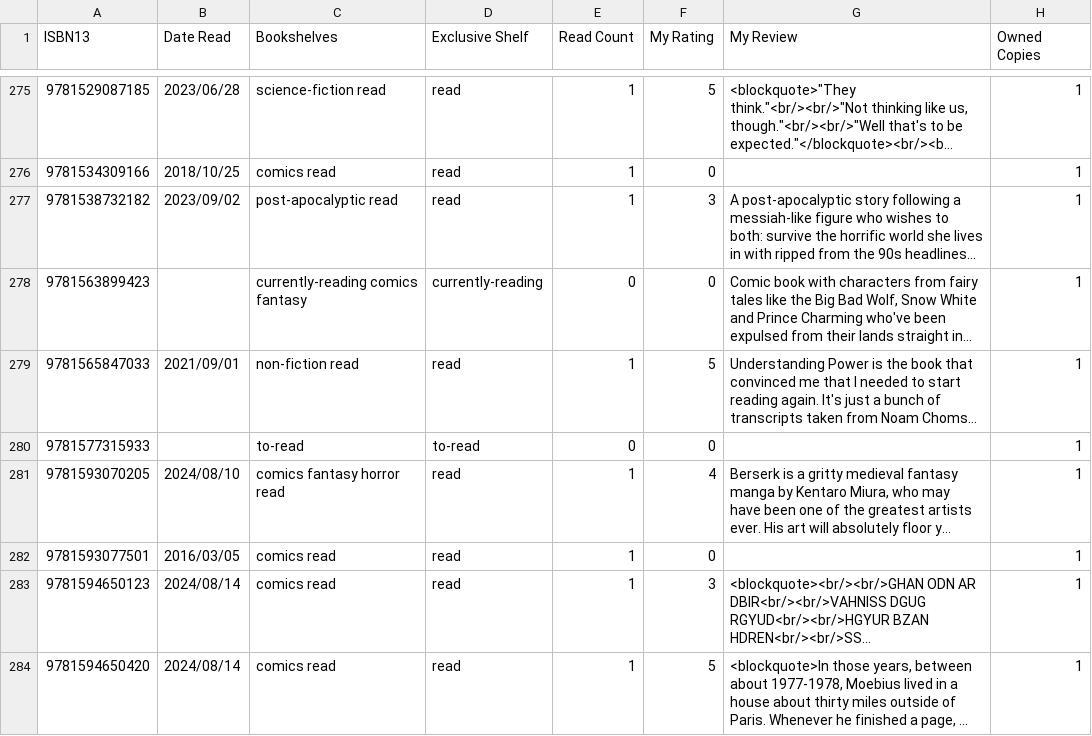
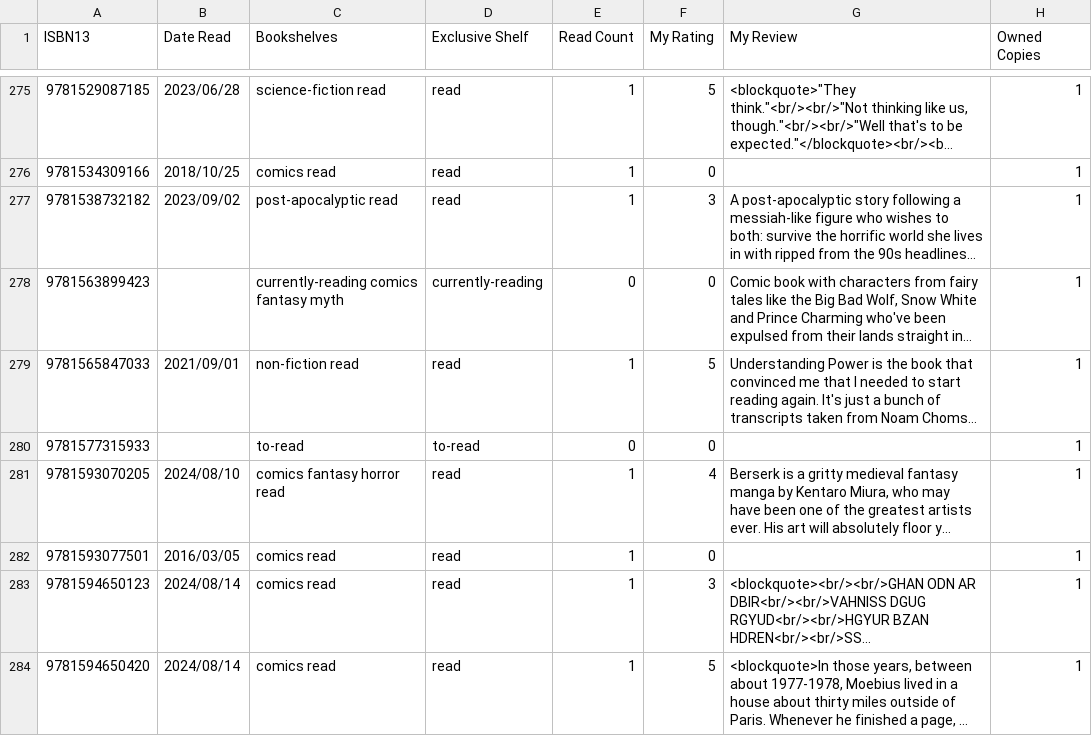
Before and after one commit to strategineer/personal-website, a CSV file: csv/source_of_truth.csv, drawn as a sheet; only a part is shown, gaps mark what is left out; long unchanged cells end in …; the diff covers the shown part only; the diff names each change by its address in the sheet, - before the commit and + after, or states it on an @@ line.

```diff
--- a/csv/source_of_truth.csv
+++ b/csv/source_of_truth.csv
-C278 (Bookshelves): currently-reading comics fantasy
+C278 (Bookshelves): currently-reading comics fantasy myth
```
Also changed, not shown: 20 edited cells elsewhere in this file, 1 other file.
